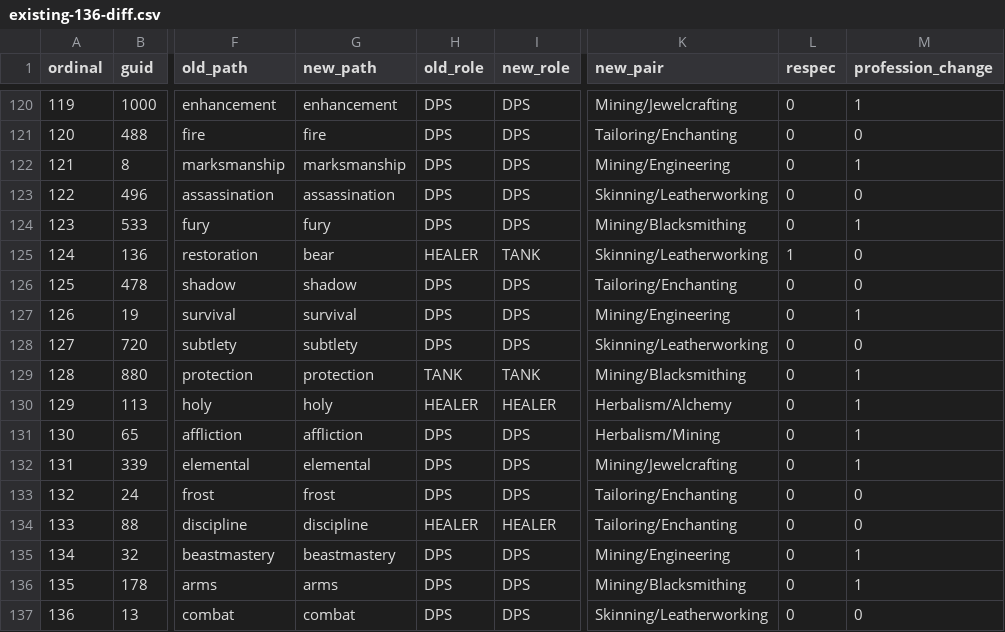
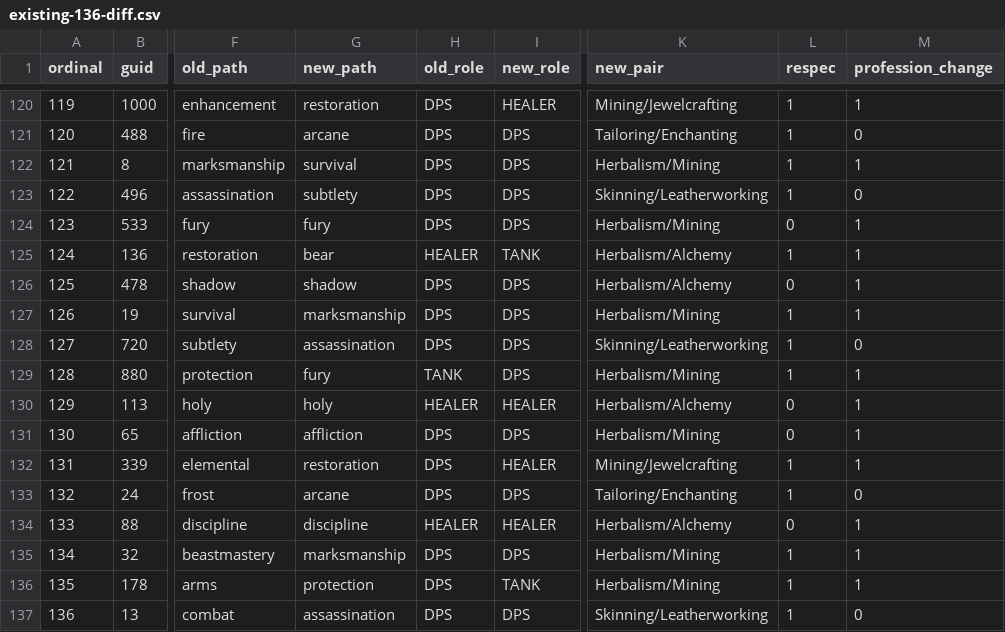
Before and after one commit to Cilverkrow/twow-repo, a CSV file: deploy/roster/expand-272/existing-136-diff.csv, drawn as a sheet; only a part is shown, gaps mark what is left out; the diff covers the shown part only; the diff names each change by its address in the sheet, - before the commit and + after, or states it on an @@ line.

```diff
--- a/deploy/roster/expand-272/existing-136-diff.csv
+++ b/deploy/roster/expand-272/existing-136-diff.csv
-G120 (new_path): enhancement
+G120 (new_path): restoration
-I120 (new_role): DPS
+I120 (new_role): HEALER
-L120:L123 (respec): 0
+L120:L123 (respec): 1
-G121 (new_path): fire
+G121 (new_path): arcane
-G122 (new_path): marksmanship
+G122 (new_path): survival
-K122 (new_pair): Mining/Engineering
+K122 (new_pair): Herbalism/Mining
-G123 (new_path): assassination
+G123 (new_path): subtlety
-K124 (new_pair): Mining/Blacksmithing
+K124 (new_pair): Herbalism/Mining
-K125 (new_pair): Skinning/Leatherworking
+K125 (new_pair): Herbalism/Alchemy
-M125:M126 (profession_change): 0
+M125:M126 (profession_change): 1
-K126 (new_pair): Tailoring/Enchanting
+K126 (new_pair): Herbalism/Alchemy
-G127 (new_path): survival
+G127 (new_path): marksmanship
-K127 (new_pair): Mining/Engineering
+K127 (new_pair): Herbalism/Mining
-L127:L129 (respec): 0
+L127:L129 (respec): 1
-G128 (new_path): subtlety
+G128 (new_path): assassination
-G129 (new_path): protection
+G129 (new_path): fury
-I129 (new_role): TANK
+I129 (new_role): DPS
-K129 (new_pair): Mining/Blacksmithing
+K129 (new_pair): Herbalism/Mining
-G132 (new_path): elemental
+G132 (new_path): restoration
-I132 (new_role): DPS
+I132 (new_role): HEALER
-L132:L133 (respec): 0
+L132:L133 (respec): 1
-G133 (new_path): frost
+G133 (new_path): arcane
-K134 (new_pair): Tailoring/Enchanting
+K134 (new_pair): Herbalism/Alchemy
-M134 (profession_change): 0
+M134 (profession_change): 1
-G135 (new_path): beastmastery
+G135 (new_path): marksmanship
-K135 (new_pair): Mining/Engineering
+K135 (new_pair): Herbalism/Mining
-L135:L137 (respec): 0
+L135:L137 (respec): 1
-G136 (new_path): arms
+G136 (new_path): protection
-I136 (new_role): DPS
+I136 (new_role): TANK
-K136 (new_pair): Mining/Blacksmithing
+K136 (new_pair): Herbalism/Mining
-G137 (new_path): combat
+G137 (new_path): assassination
```
Also changed, not shown: 74 edited cells elsewhere in this file, deploy/roster/expand-272/new-136-names.tsv, deploy/roster/expand-272/v4-272-roster-plan.csv, 2 other files.
